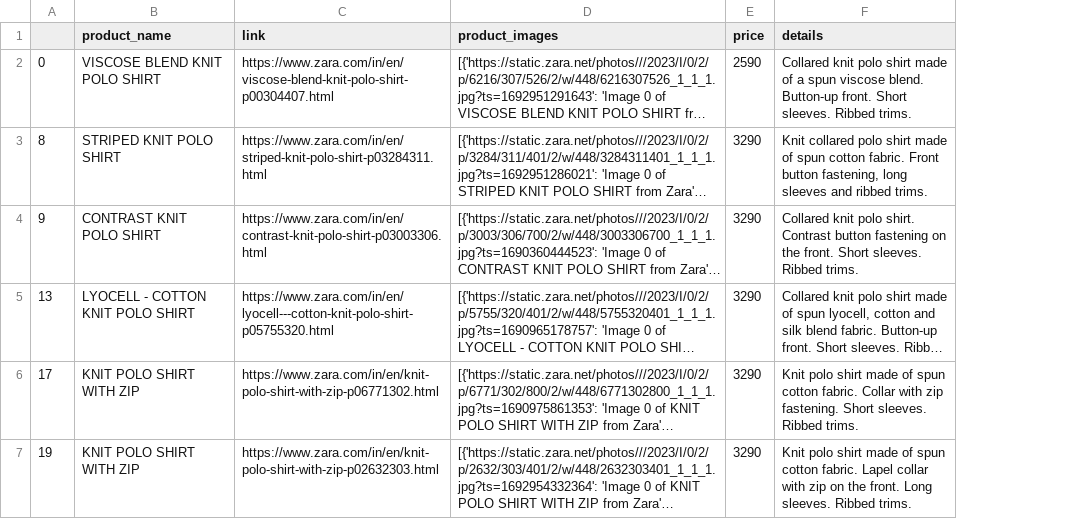
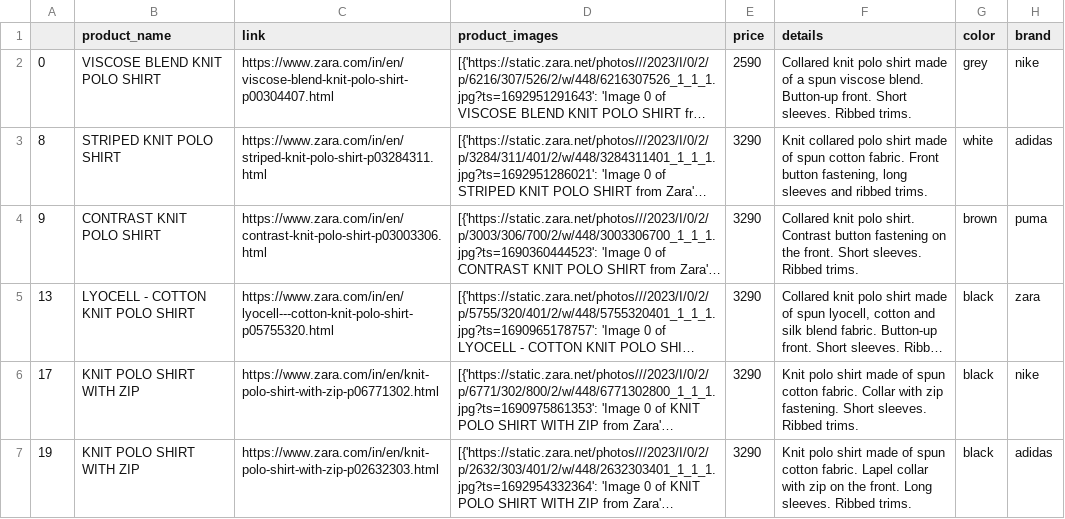
Before and after one commit to Kunal-63/ChatBot-for-eCommerce-Platform, a CSV file: menswear_data/POLO SHIRTS.csv, drawn as a sheet; only a part is shown; long unchanged cells end in …; the diff covers the shown part only; the diff names each change by its address in the sheet, - before the commit and + after, or states it on an @@ line.

```diff
--- a/menswear_data/POLO SHIRTS.csv
+++ b/menswear_data/POLO SHIRTS.csv
+column G (color), rows 2-7: grey | white | brown | black | black | black
+column H (brand), rows 2-7: nike | adidas | puma | zara | nike | adidas
```
Also changed, not shown: 5 removed rows elsewhere in this file, menswear_data/ACCESSORIES.csv, menswear_data/BEAUTY.csv, 17 other files.
